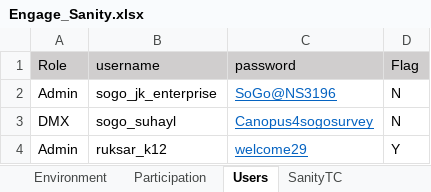
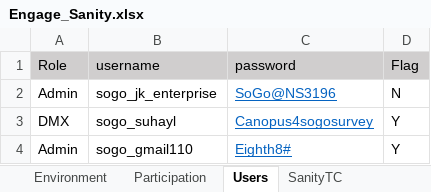
Before and after one commit to numankureshi/AuroraV2, an Excel workbook: Engage/Engage-Sanity/src/main/resources/excelfiles/Engage_Sanity.xlsx, sheet Users, drawn as a sheet; values as stored, in another font and other column widths than the file's, no borders; the diff names each change by its address in the sheet, - before the commit and + after, or states it on an @@ line.

```diff
--- a/Engage/Engage-Sanity/src/main/resources/excelfiles/Engage_Sanity.xlsx (sheet Users)
+++ b/Engage/Engage-Sanity/src/main/resources/excelfiles/Engage_Sanity.xlsx (sheet Users)
-D3 (Flag): N
+D3 (Flag): Y
-B4 (username): ruksar_k12
+B4 (username): sogo_gmail110
-C4 (password): welcome29
+C4 (password): Eighth8#
```
Also changed, not shown: sheet SanityTC, sheet Environment, Engage/Research-Smoke/src/main/resources/excelfiles/Research_Smoke.xlsx, Engage/Sogo-Smoke/src/main/resources/excelfiles/Sogo_Smoke.xlsx, 12 other files.
